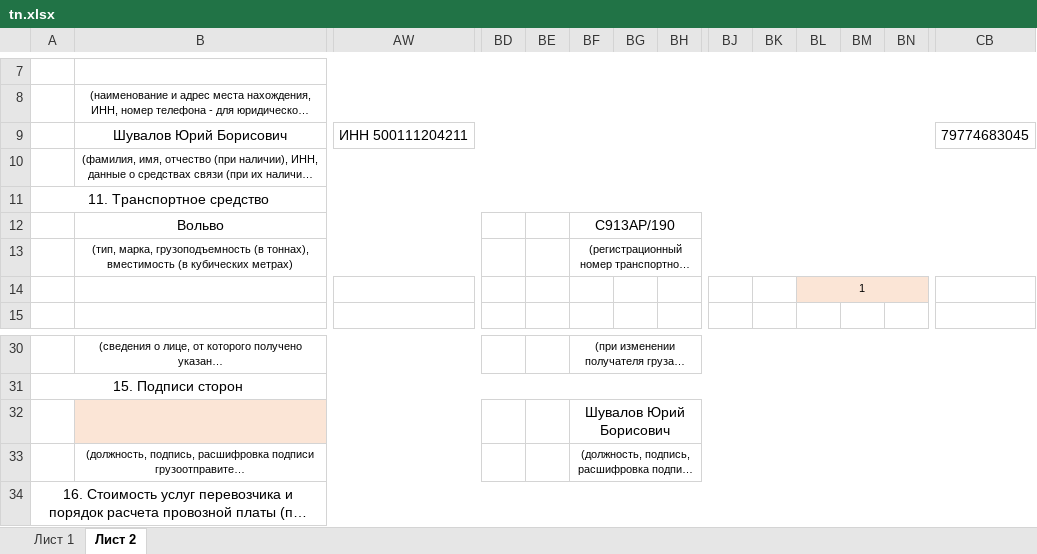
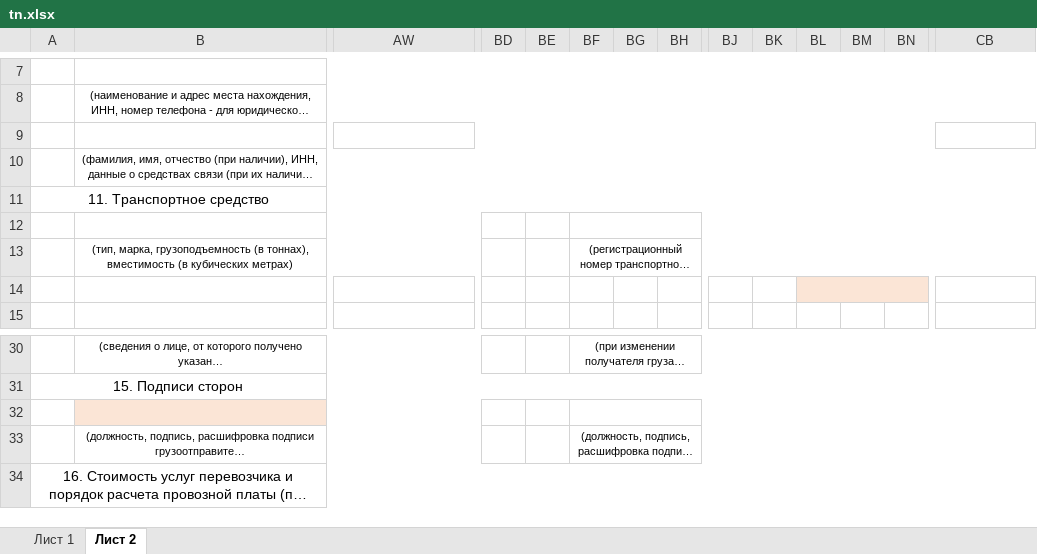
Before and after one commit to ak-flash/cargo_manager_old, an Excel workbook: control/docs_templates/tn.xlsx, sheet Лист 2, drawn as a sheet; only a part is shown, gaps mark what is left out; long unchanged cells end in …; values as stored, in another font and other column widths than the file's, no borders; rows hold the shown columns only; the diff names each change by its address in the sheet, - before the commit and + after, or states it on an @@ line.

```diff
--- a/control/docs_templates/tn.xlsx (sheet Лист 2)
+++ b/control/docs_templates/tn.xlsx (sheet Лист 2)
-row 9:  | Шувалов Юрий Борисович | ИНН 500111204211 |  |  |  |  |  |  |  |  |  |  | 79774683045
+row 9: (empty)
-row 12:  | Вольво |  |  |  | С913АР/190
+row 12: (empty)
-BL14: 1
+BL14: (empty)
-BF32: Шувалов Юрий Борисович
+BF32: (empty)
```
Also changed, not shown: 2 other files.
